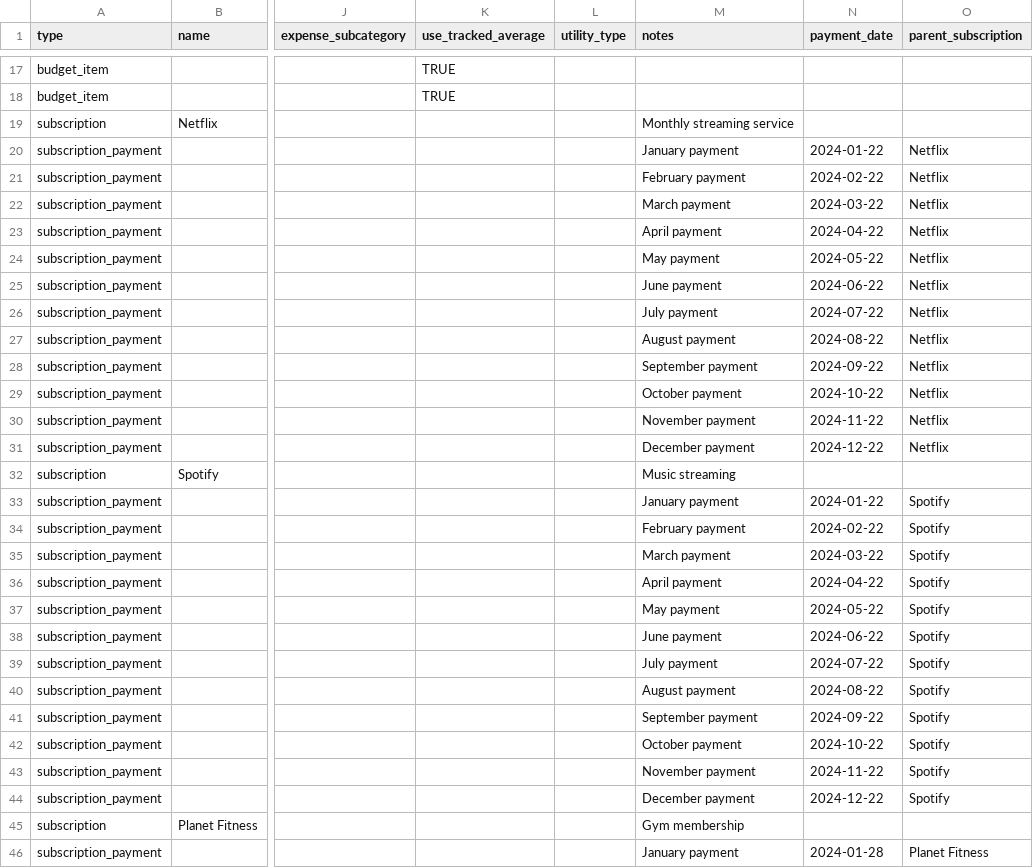
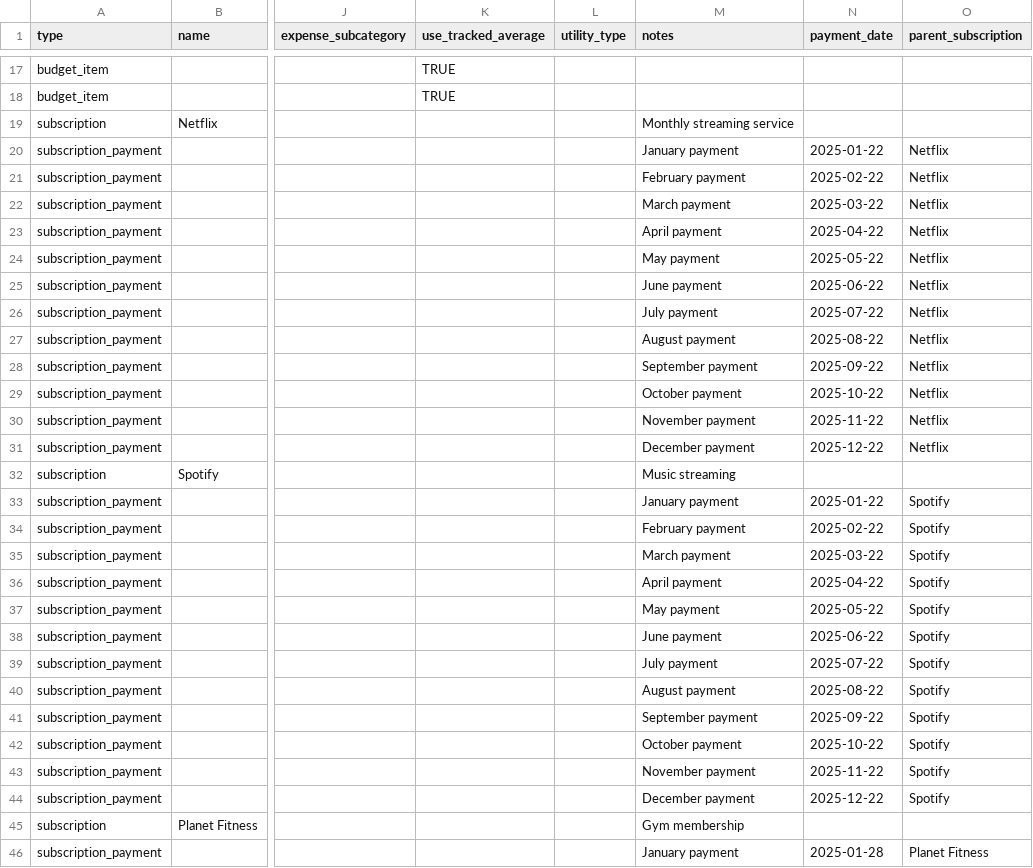
Before and after one commit to SimulatorK/MoneyFlow, a CSV file: data/test_budget.csv, drawn as a sheet; only a part is shown, gaps mark what is left out; the diff covers the shown part only; the diff names each change by its address in the sheet, - before the commit and + after, or states it on an @@ line.

```diff
--- a/data/test_budget.csv
+++ b/data/test_budget.csv
-N20 (payment_date): 2024-01-22
+N20 (payment_date): 2025-01-22
-N21 (payment_date): 2024-02-22
+N21 (payment_date): 2025-02-22
-N22 (payment_date): 2024-03-22
+N22 (payment_date): 2025-03-22
-N23 (payment_date): 2024-04-22
+N23 (payment_date): 2025-04-22
-N24 (payment_date): 2024-05-22
+N24 (payment_date): 2025-05-22
-N25 (payment_date): 2024-06-22
+N25 (payment_date): 2025-06-22
-N26 (payment_date): 2024-07-22
+N26 (payment_date): 2025-07-22
-N27 (payment_date): 2024-08-22
+N27 (payment_date): 2025-08-22
-N28 (payment_date): 2024-09-22
+N28 (payment_date): 2025-09-22
-N29 (payment_date): 2024-10-22
+N29 (payment_date): 2025-10-22
-N30 (payment_date): 2024-11-22
+N30 (payment_date): 2025-11-22
-N31 (payment_date): 2024-12-22
+N31 (payment_date): 2025-12-22
-N33 (payment_date): 2024-01-22
+N33 (payment_date): 2025-01-22
-N34 (payment_date): 2024-02-22
+N34 (payment_date): 2025-02-22
-N35 (payment_date): 2024-03-22
+N35 (payment_date): 2025-03-22
-N36 (payment_date): 2024-04-22
+N36 (payment_date): 2025-04-22
-N37 (payment_date): 2024-05-22
+N37 (payment_date): 2025-05-22
-N38 (payment_date): 2024-06-22
+N38 (payment_date): 2025-06-22
-N39 (payment_date): 2024-07-22
+N39 (payment_date): 2025-07-22
-N40 (payment_date): 2024-08-22
+N40 (payment_date): 2025-08-22
-N41 (payment_date): 2024-09-22
+N41 (payment_date): 2025-09-22
-N42 (payment_date): 2024-10-22
+N42 (payment_date): 2025-10-22
-N43 (payment_date): 2024-11-22
+N43 (payment_date): 2025-11-22
-N44 (payment_date): 2024-12-22
+N44 (payment_date): 2025-12-22
-N46 (payment_date): 2024-01-28
+N46 (payment_date): 2025-01-28
```
Also changed, not shown: 47 edited cells elsewhere in this file, data/test_expenses.csv, data/test_networth.csv, 4 other files.
